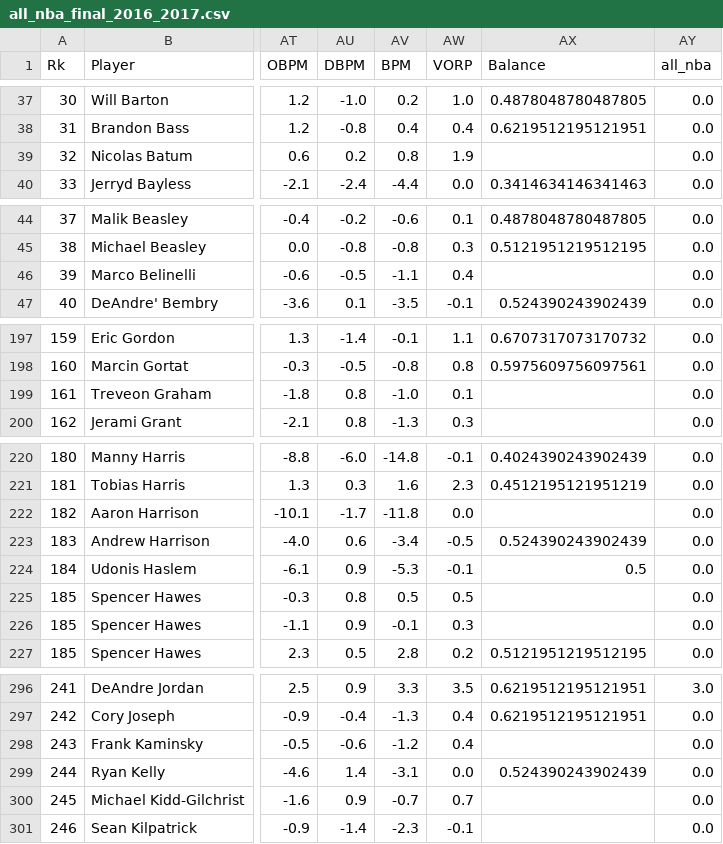
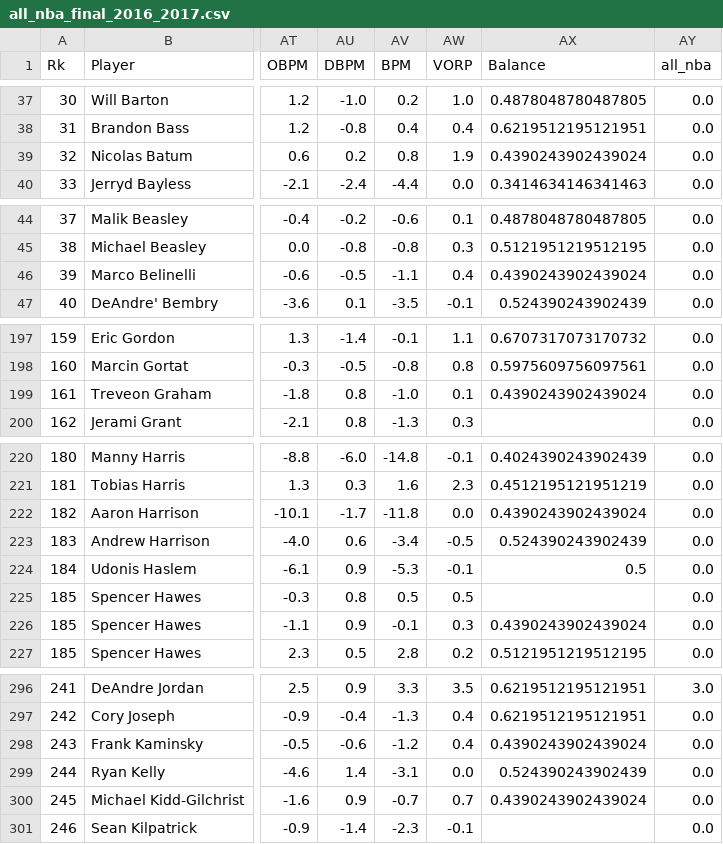
Before and after one commit to 2acholsk1/nba_awards_predictor, a CSV file: data/final_data/all_nba_final_2016_2017.csv, drawn as a sheet; only a part is shown, gaps mark what is left out; the diff covers the shown part only; the diff names each change by its address in the sheet, - before the commit and + after, or states it on an @@ line.

```diff
--- a/data/final_data/all_nba_final_2016_2017.csv
+++ b/data/final_data/all_nba_final_2016_2017.csv
-AX39 (Balance): (empty)
+AX39 (Balance): 0.4390243902439024
-AX46 (Balance): (empty)
+AX46 (Balance): 0.4390243902439024
-AX199 (Balance): (empty)
+AX199 (Balance): 0.4390243902439024
-AX222 (Balance): (empty)
+AX222 (Balance): 0.4390243902439024
-AX226 (Balance): (empty)
+AX226 (Balance): 0.4390243902439024
-AX298 (Balance): (empty)
+AX298 (Balance): 0.4390243902439024
-AX300 (Balance): (empty)
+AX300 (Balance): 0.4390243902439024
```
Also changed, not shown: 12 edited cells elsewhere in this file, data/final_data/all_nba_final_2014_2015.csv, data/final_data/all_nba_final_2015_2016.csv, 55 other files.
